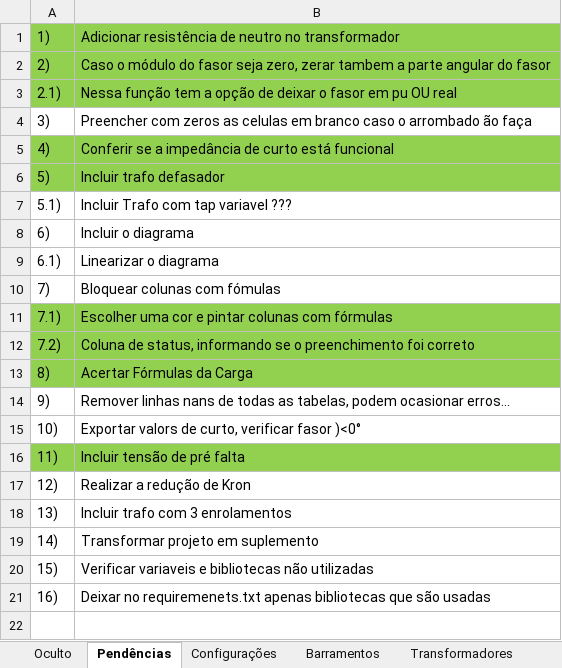
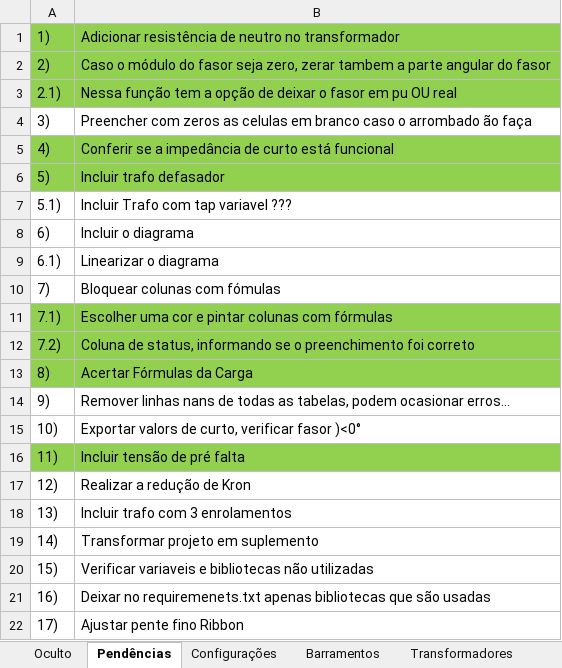
Before and after one commit to muradaniel/xlfaults, an Excel workbook: xlfaults.xlsm, sheet Pendências, drawn as a sheet; values as stored, in another font and other column widths than the file's, no borders; the diff names each change by its address in the sheet, - before the commit and + after, or states it on an @@ line.

```diff
--- a/xlfaults.xlsm (sheet Pendências)
+++ b/xlfaults.xlsm (sheet Pendências)
+row 22: 17) | Ajustar pente fino Ribbon
```
Also changed, not shown: sheet Relatório, sheet Configurações, sheet Oculto, 8 other files.
